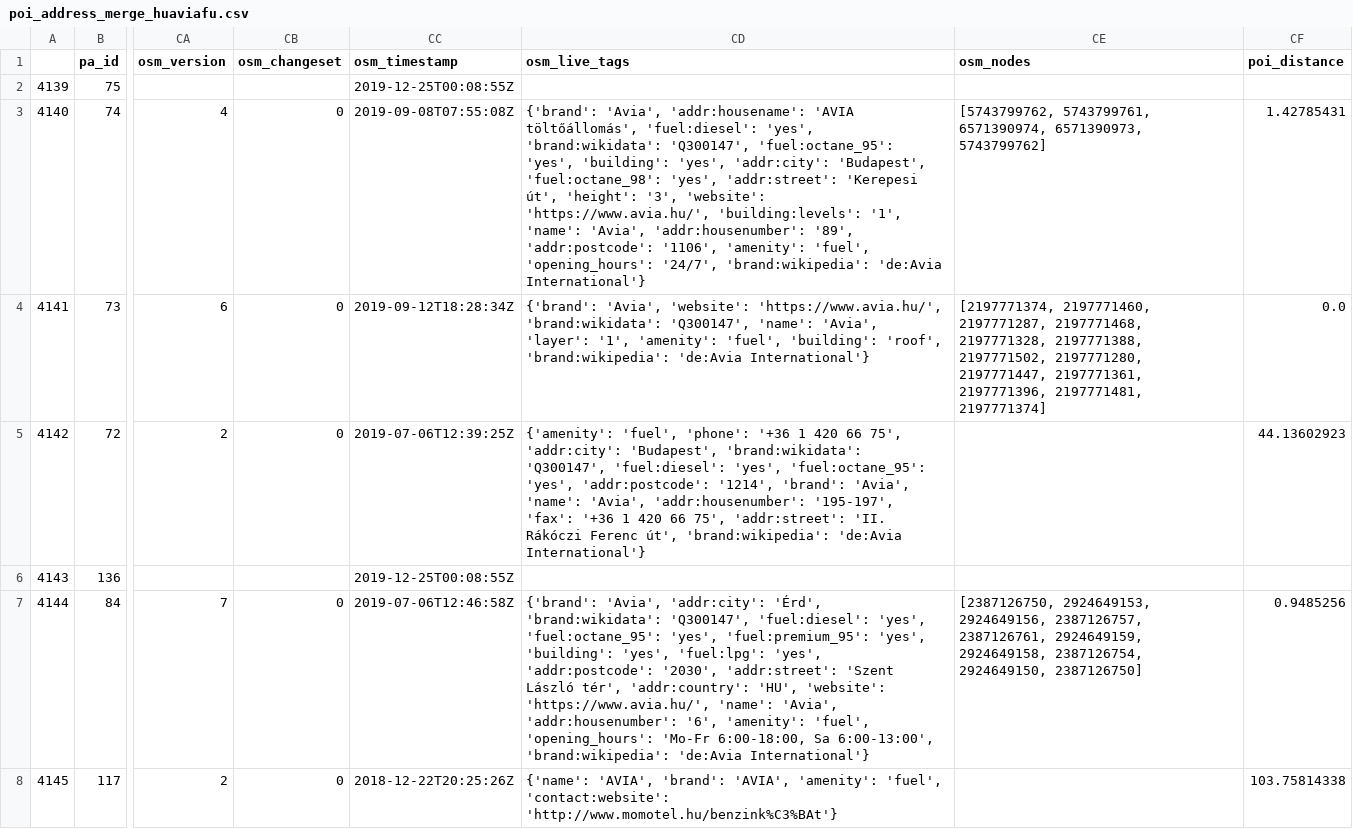
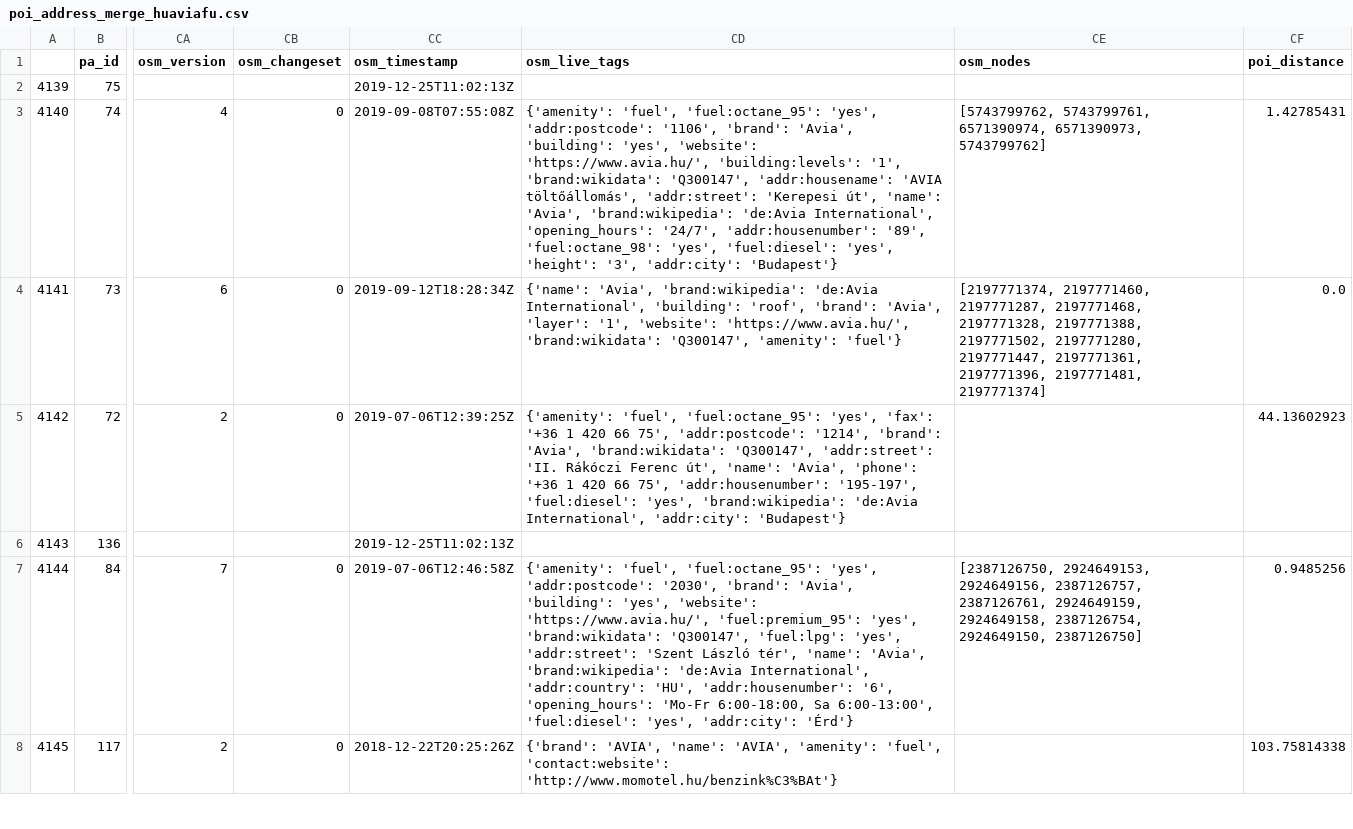
Before and after one commit to KAMI911/osm-import-request, a CSV file: hu_avia/poi_address_merge_huaviafu.csv, drawn as a sheet; only a part is shown, gaps mark what is left out; the diff covers the shown part only; the diff names each change by its address in the sheet, - before the commit and + after, or states it on an @@ line.

Commit message:
Update Avia (HU) import

```diff
--- a/hu_avia/poi_address_merge_huaviafu.csv
+++ b/hu_avia/poi_address_merge_huaviafu.csv
-CC2 (osm_timestamp): 2019-12-25T00:08:55Z
+CC2 (osm_timestamp): 2019-12-25T11:02:13Z
-CD3 (osm_live_tags): {'brand': 'Avia', 'addr:housename': 'AVIA töltőállomás', 'fuel:diesel': 'yes', 'brand:wikidata': 'Q300147', 'fuel:octane_95': 'yes', 'building': 'yes', 'addr:city': 'Budapest', 'fuel:octane_98': 'yes', 'addr:street': 'Kerepesi út', 'height': '3', 'website': 'https://www.avia.hu/', 'building:levels': '1', 'name': 'Avia', 'addr:housenumber': '89', 'addr:postcode': '1106', 'amenity': 'fuel', 'opening_hours': '24/7', 'brand:wikipedia': 'de:Avia International'}
+CD3 (osm_live_tags): {'amenity': 'fuel', 'fuel:octane_95': 'yes', 'addr:postcode': '1106', 'brand': 'Avia', 'building': 'yes', 'website': 'https://www.avia.hu/', 'building:levels': '1', 'brand:wikidata': 'Q300147', 'addr:housename': 'AVIA töltőállomás', 'addr:street': 'Kerepesi út', 'name': 'Avia', 'brand:wikipedia': 'de:Avia International', 'opening_hours': '24/7', 'addr:housenumber': '89', 'fuel:octane_98': 'yes', 'fuel:diesel': 'yes', 'height': '3', 'addr:city': 'Budapest'}
-CD4 (osm_live_tags): {'brand': 'Avia', 'website': 'https://www.avia.hu/', 'brand:wikidata': 'Q300147', 'name': 'Avia', 'layer': '1', 'amenity': 'fuel', 'building': 'roof', 'brand:wikipedia': 'de:Avia International'}
+CD4 (osm_live_tags): {'name': 'Avia', 'brand:wikipedia': 'de:Avia International', 'building': 'roof', 'brand': 'Avia', 'layer': '1', 'website': 'https://www.avia.hu/', 'brand:wikidata': 'Q300147', 'amenity': 'fuel'}
-CD5 (osm_live_tags): {'amenity': 'fuel', 'phone': '+36 1 420 66 75', 'addr:city': 'Budapest', 'brand:wikidata': 'Q300147', 'fuel:diesel': 'yes', 'fuel:octane_95': 'yes', 'addr:postcode': '1214', 'brand': 'Avia', 'name': 'Avia', 'addr:housenumber': '195-197', 'fax': '+36 1 420 66 75', 'addr:street': 'II. Rákóczi Ferenc út', 'brand:wikipedia': 'de:Avia International'}
+CD5 (osm_live_tags): {'amenity': 'fuel', 'fuel:octane_95': 'yes', 'fax': '+36 1 420 66 75', 'addr:postcode': '1214', 'brand': 'Avia', 'brand:wikidata': 'Q300147', 'addr:street': 'II. Rákóczi Ferenc út', 'name': 'Avia', 'phone': '+36 1 420 66 75', 'addr:housenumber': '195-197', 'fuel:diesel': 'yes', 'brand:wikipedia': 'de:Avia International', 'addr:city': 'Budapest'}
-CC6 (osm_timestamp): 2019-12-25T00:08:55Z
+CC6 (osm_timestamp): 2019-12-25T11:02:13Z
-CD7 (osm_live_tags): {'brand': 'Avia', 'addr:city': 'Érd', 'brand:wikidata': 'Q300147', 'fuel:diesel': 'yes', 'fuel:octane_95': 'yes', 'fuel:premium_95': 'yes', 'building': 'yes', 'fuel:lpg': 'yes', 'addr:postcode': '2030', 'addr:street': 'Szent László tér', 'addr:country': 'HU', 'website': 'https://www.avia.hu/', 'name': 'Avia', 'addr:housenumber': '6', 'amenity': 'fuel', 'opening_hours': 'Mo-Fr 6:00-18:00, Sa 6:00-13:00', 'brand:wikipedia': 'de:Avia International'}
+CD7 (osm_live_tags): {'amenity': 'fuel', 'fuel:octane_95': 'yes', 'addr:postcode': '2030', 'brand': 'Avia', 'building': 'yes', 'website': 'https://www.avia.hu/', 'fuel:premium_95': 'yes', 'brand:wikidata': 'Q300147', 'fuel:lpg': 'yes', 'addr:street': 'Szent László tér', 'name': 'Avia', 'brand:wikipedia': 'de:Avia International', 'addr:country': 'HU', 'addr:housenumber': '6', 'opening_hours': 'Mo-Fr 6:00-18:00, Sa 6:00-13:00', 'fuel:diesel': 'yes', 'addr:city': 'Érd'}
-CD8 (osm_live_tags): {'name': 'AVIA', 'brand': 'AVIA', 'amenity':…
+CD8 (osm_live_tags): {'brand': 'AVIA', 'name': 'AVIA', 'amenity':…
```
Also changed, not shown: 71 edited cells elsewhere in this file, 1 other file.
